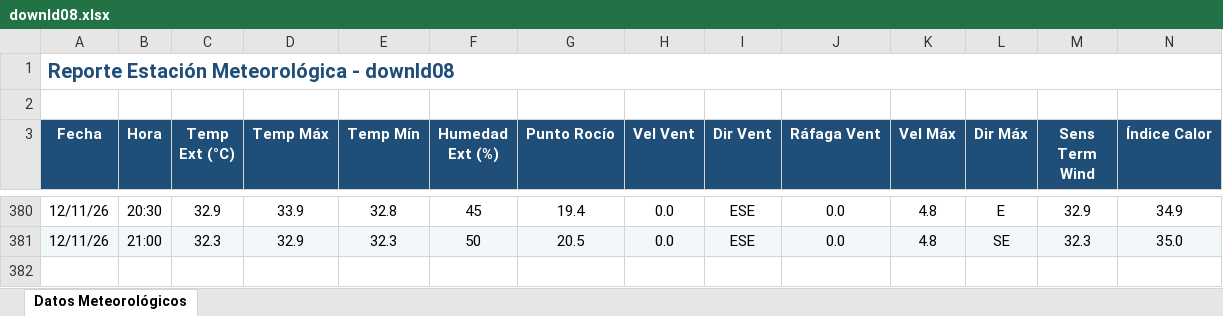
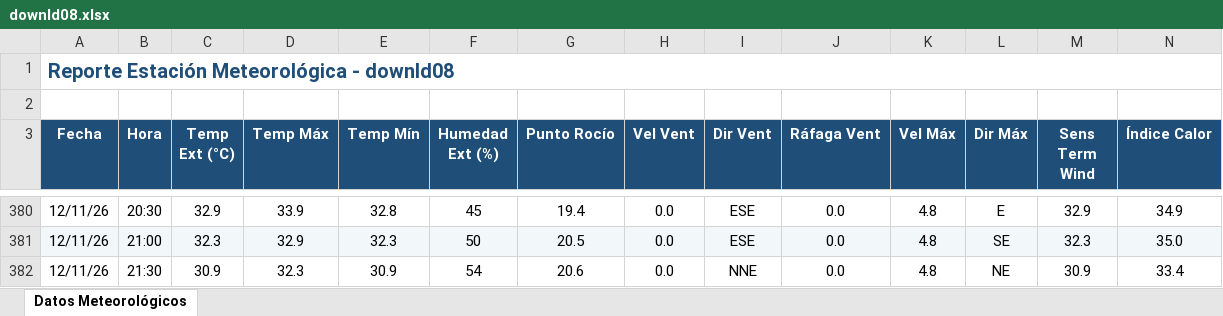
Before and after one commit to intasalta/ema_yuto, an Excel workbook: downld08.xlsx, sheet Datos Meteorológicos, drawn as a sheet; only a part is shown, gaps mark what is left out; values as stored, in another font and other column widths than the file's, no borders; rows hold the shown columns only; the diff names each change by its address in the sheet, - before the commit and + after, or states it on an @@ line.

```diff
--- a/downld08.xlsx (sheet Datos Meteorológicos)
+++ b/downld08.xlsx (sheet Datos Meteorológicos)
+row 382: 12/11/26 | 21:30 | 30.9 | 32.3 | 30.9 | 54 | 20.6 | 0.0 | NNE | 0.0 | 4.8 | NE | 30.9 | 33.4
```
Also changed, not shown: downld02.xlsx, 2 other files.
